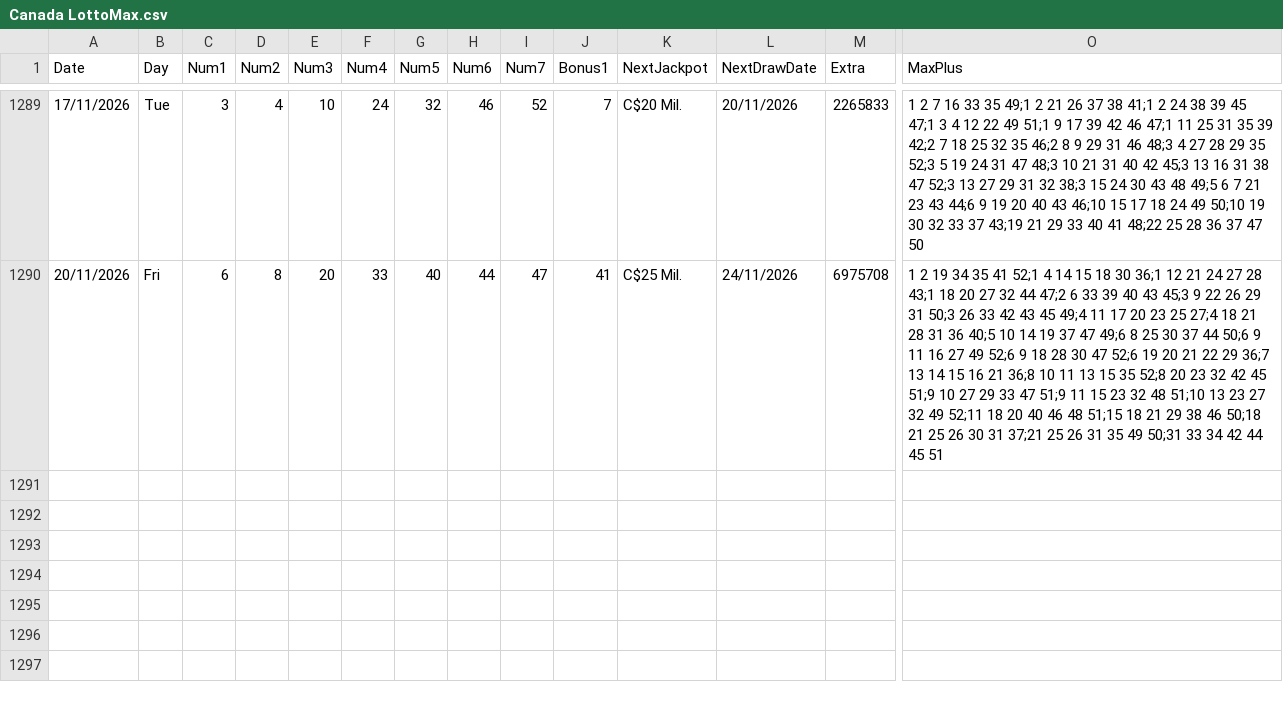
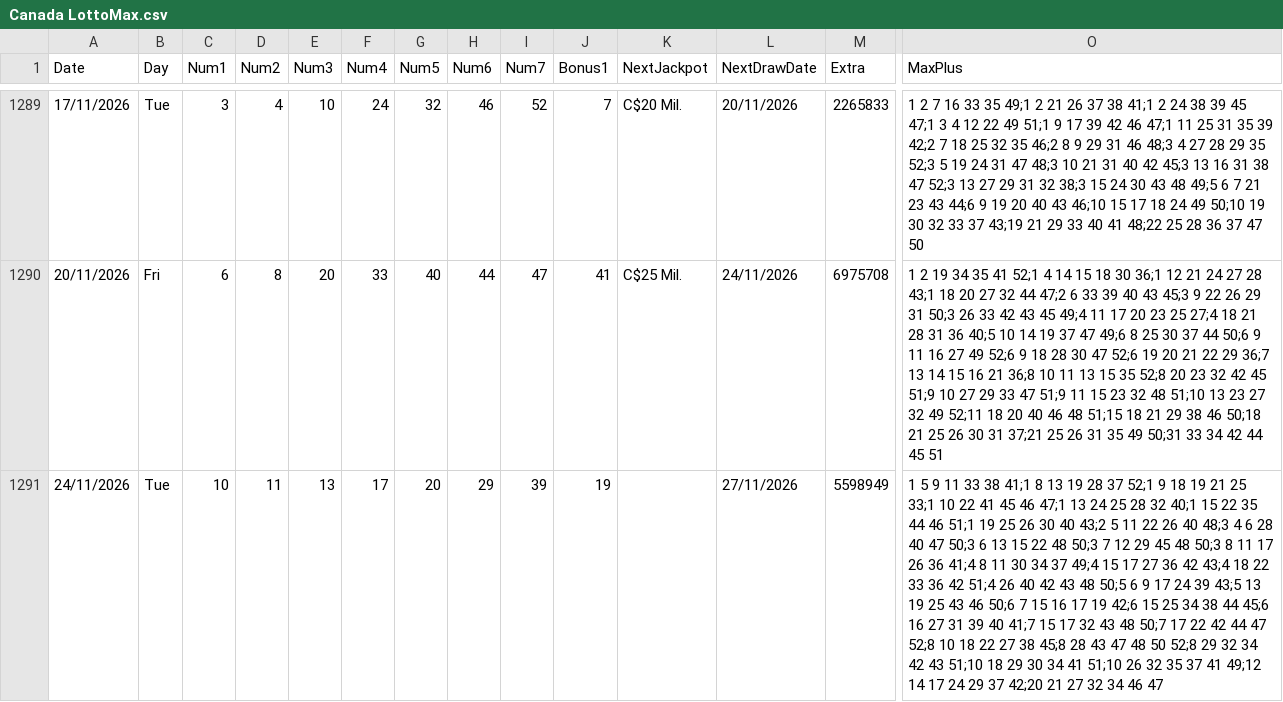
Before and after one commit to AndreiDus/lotoapp-data, a CSV file: data/Canada/Canada LottoMax.csv, drawn as a sheet; only a part is shown, gaps mark what is left out; rows hold the shown columns only; the diff names each change by its address in the sheet, - before the commit and + after, or states it on an @@ line.

Commit message:
Automated Sync: Updated latest draw data for Canada Lotto Max

```diff
--- a/data/Canada/Canada LottoMax.csv
+++ b/data/Canada/Canada LottoMax.csv
+row 1291: 24/11/2026 | Tue | 10 | 11 | 13 | 17 | 20 | 29 | 39 | 19 |  | 27/11/2026 | 5598949 | 1 5 9 11 33 38 41;1 8 13 19 28 37 52;1 9 18 19 21 25 33;1 10 22 41 45 46 47;1 13 24 25 28 32 40;1 15 22 35 44 46 51;1 19 25 26 30 40 43;2 5 11 22 26 40 48;3 4 6 28 40 47 50;3 6 13 15 22 48 50;3 7 12 29 45 48 50;3 8 11 17 26 36 41;4 8 11 30 34 37 49;4 15 17 27 36 42 43;4 18 22 33 36 42 51;4 26 40 42 43 48 50;5 6 9 17 24 39 43;5 13 19 25 43 46 50;6 7 15 16 17 19 42;6 15 25 34 38 44 45;6 16 27 31 39 40 41;7 15 17 32 43 48 50;7 17 22 42 44 47 52;8 10 18 22 27 38 45;8 28 43 47 48 50 52;8 29 32 34 42 43 51;10 18 29 30 34 41 51;10 26 32 35 37 41 49;12 14 17 24 29 37 42;20 21 27 32 34 46 47
```
